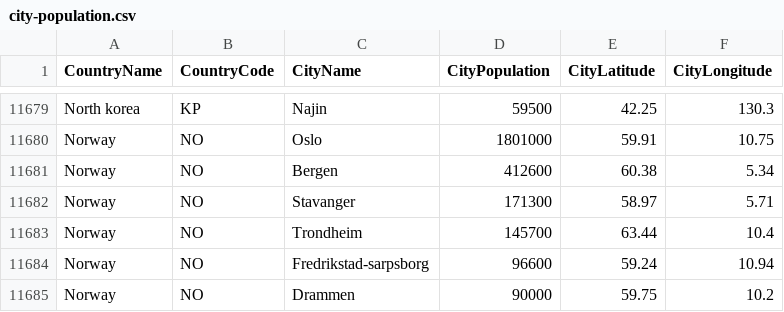
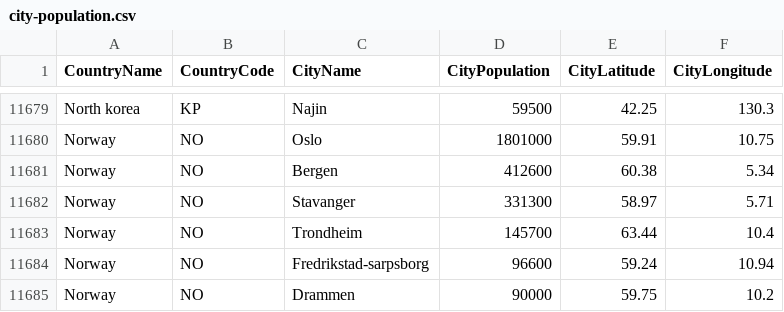
Before and after one commit to alex853/airways, a CSV file: src/main/resources/city-population.csv, drawn as a sheet; only a part is shown, gaps mark what is left out.

```diff
--- a/src/main/resources/city-population.csv
+++ b/src/main/resources/city-population.csv
@@ -11681,3 +11681,3 @@ Norway,NO,Oslo,1801000,59.91,10.75
 Norway,NO,Bergen,412600,60.38,5.34
-Norway,NO,Stavanger,171300,58.97,5.71
+Norway,NO,Stavanger,331300,58.97,5.71
 Norway,NO,Trondheim,145700,63.44,10.4
```
Also changed, not shown: 4 other files.
